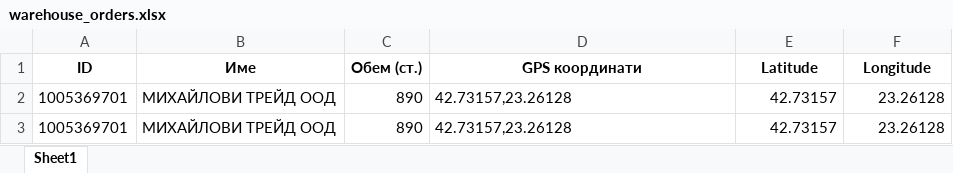
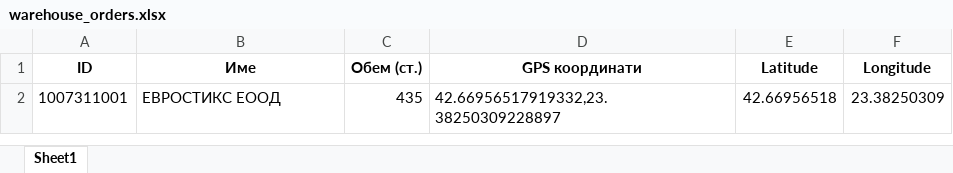
Before and after one commit to IliyanVezirski/Optiroute, an Excel workbook: output/excel/warehouse_orders.xlsx, sheet Sheet1, drawn as a sheet; values as stored, in another font and other column widths than the file's, no borders; removed rows and columns are numbered as before the commit, all else as after; the diff names each change by its address in the sheet, - before the commit and + after, or states it on an @@ line.

```diff
--- a/output/excel/warehouse_orders.xlsx (sheet Sheet1)
+++ b/output/excel/warehouse_orders.xlsx (sheet Sheet1)
-row 2: 1005369701 | МИХАЙЛОВИ ТРЕЙД ООД | 890 | 42.73157,23.26128 | 42.73157 | 23.26128
-row 3: 1005369701 | МИХАЙЛОВИ ТРЕЙД ООД | 890 | 42.73157,23.26128 | 42.73157 | 23.26128
+row 2: 1007311001 | ЕВРОСТИКС ЕООД | 435 | 42.66956517919332,23.38250309228897 | 42.66956518 | 23.38250309
```
Also changed, not shown: data/input.xlsx, output/excel/vehicle_routes.xlsx, 6 other files.
